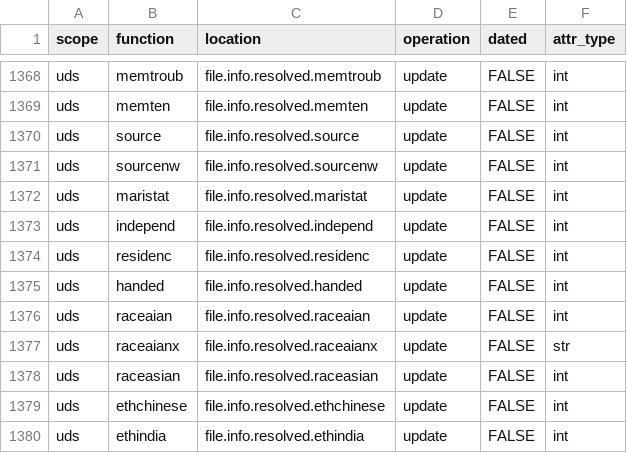
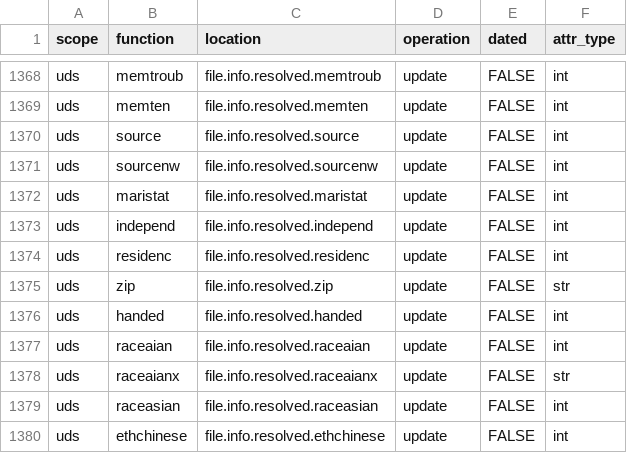
Before and after one commit to naccdata/nacc-attribute-deriver, a CSV file: nacc_attribute_deriver/config/file_missingness.csv, drawn as a sheet; only a part is shown, gaps mark what is left out; the shorter side is filled out with more unchanged rows.

Commit message:
Add zip missingness

```diff
--- a/nacc_attribute_deriver/config/file_missingness.csv
+++ b/nacc_attribute_deriver/config/file_missingness.csv
@@ -1374,2 +1374,3 @@ uds,independ,file.info.resolved.independ,update,FALSE,int
 uds,residenc,file.info.resolved.residenc,update,FALSE,int
+uds,zip,file.info.resolved.zip,update,FALSE,str
 uds,handed,file.info.resolved.handed,update,FALSE,int
```
Also changed, not shown: 3 other files.
